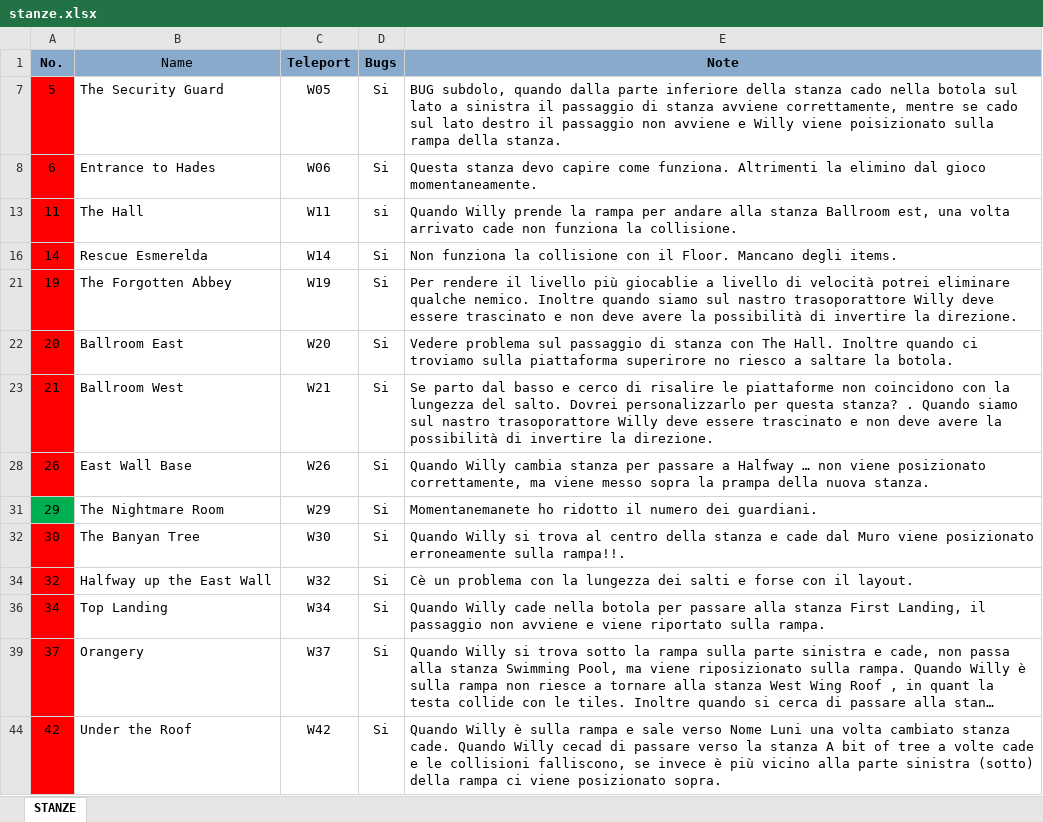
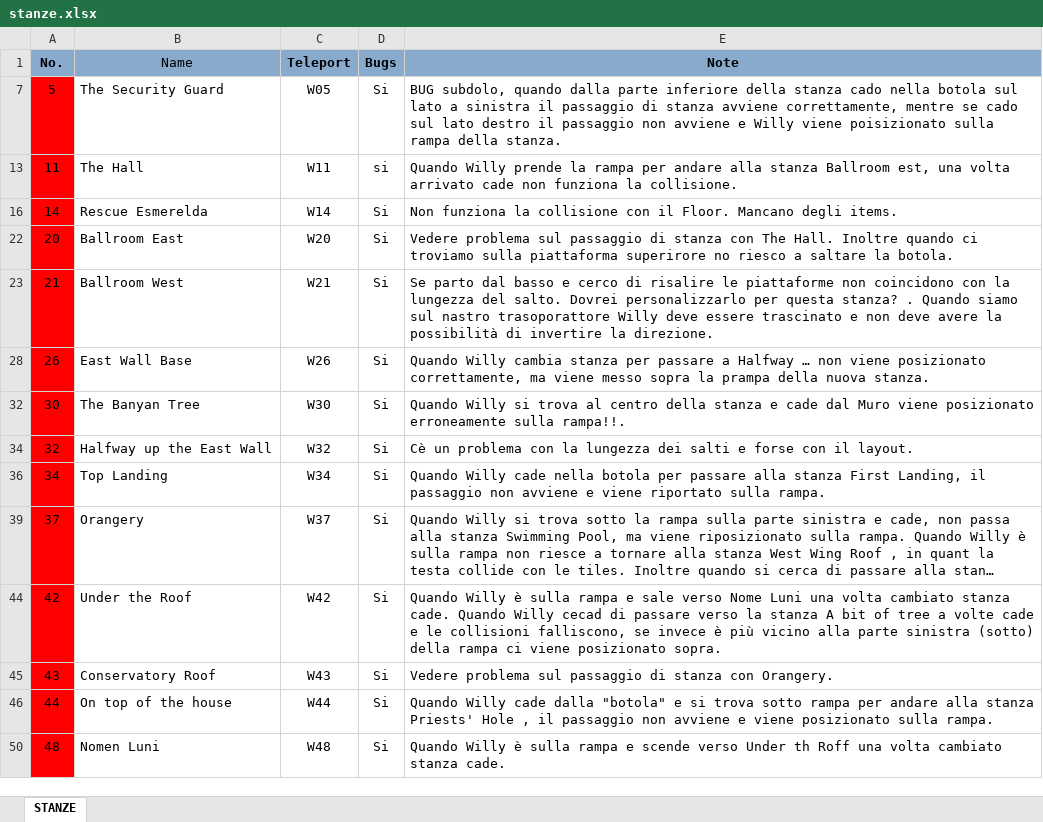
Before and after one commit to nicolabrogelli/ZXSpectrumJetSetWilly, an Excel workbook: documentation/generico/stanze.xlsx, sheet STANZE, drawn as a sheet; only a part is shown; the shorter side is filled out with more unchanged rows; long unchanged cells end in …; values as stored, in another font and other column widths than the file's, no borders; table styles not drawn; the diff names each change by its address in the sheet, - before the commit and + after, or states it on an @@ line.

```diff
--- a/documentation/generico/stanze.xlsx (sheet STANZE)
+++ b/documentation/generico/stanze.xlsx (sheet STANZE)
-row 8: 6 | Entrance to Hades | W06 | Si | Questa stanza devo capire come funziona. Altrimenti la elimino dal gioco momentaneamente.
-row 21: 19 | The Forgotten Abbey | W19 | Si | Per rendere il livello più giocablie a livello di velocità potrei eliminare qualche nemico. Inoltre quando siamo sul nastro trasoporattore Willy deve essere trascinato e non deve avere la possibilità di invertire la direzione.
-row 31: 29 | The Nightmare Room | W29 | Si | Momentanemanete ho ridotto il numero dei guardiani.
```
Also changed, not shown: hidden cells, 4 other files.
